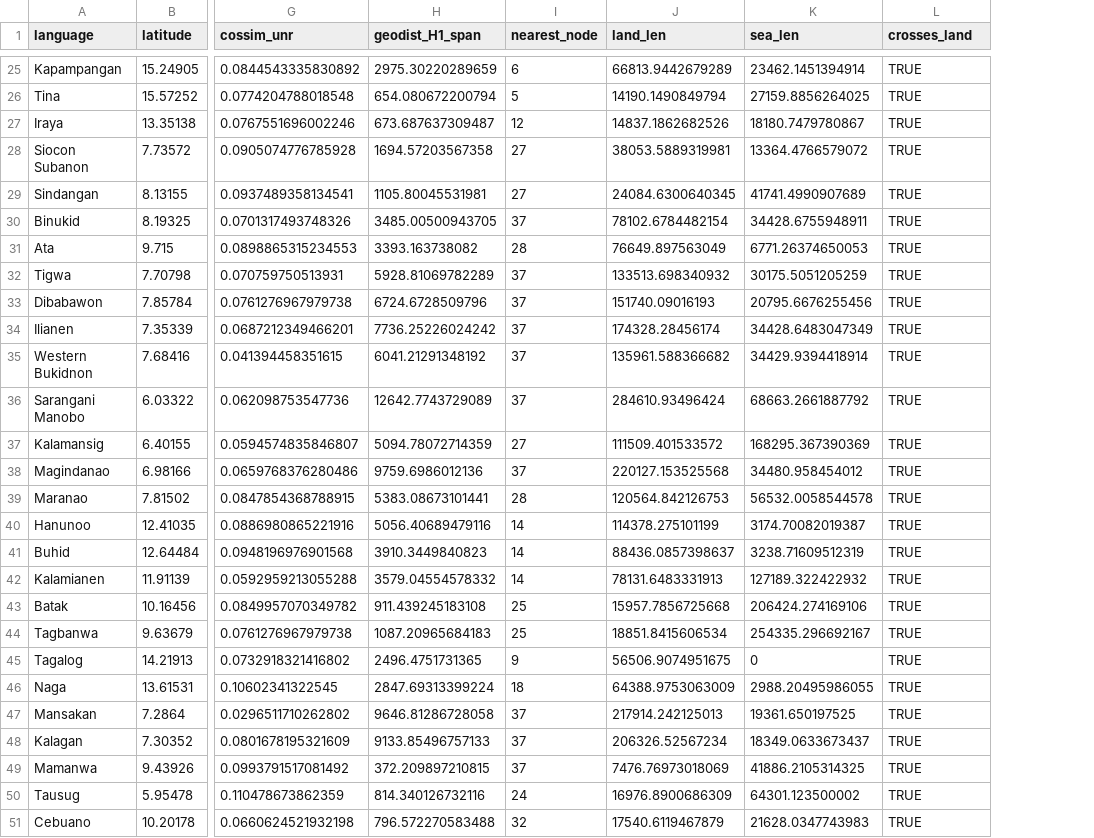
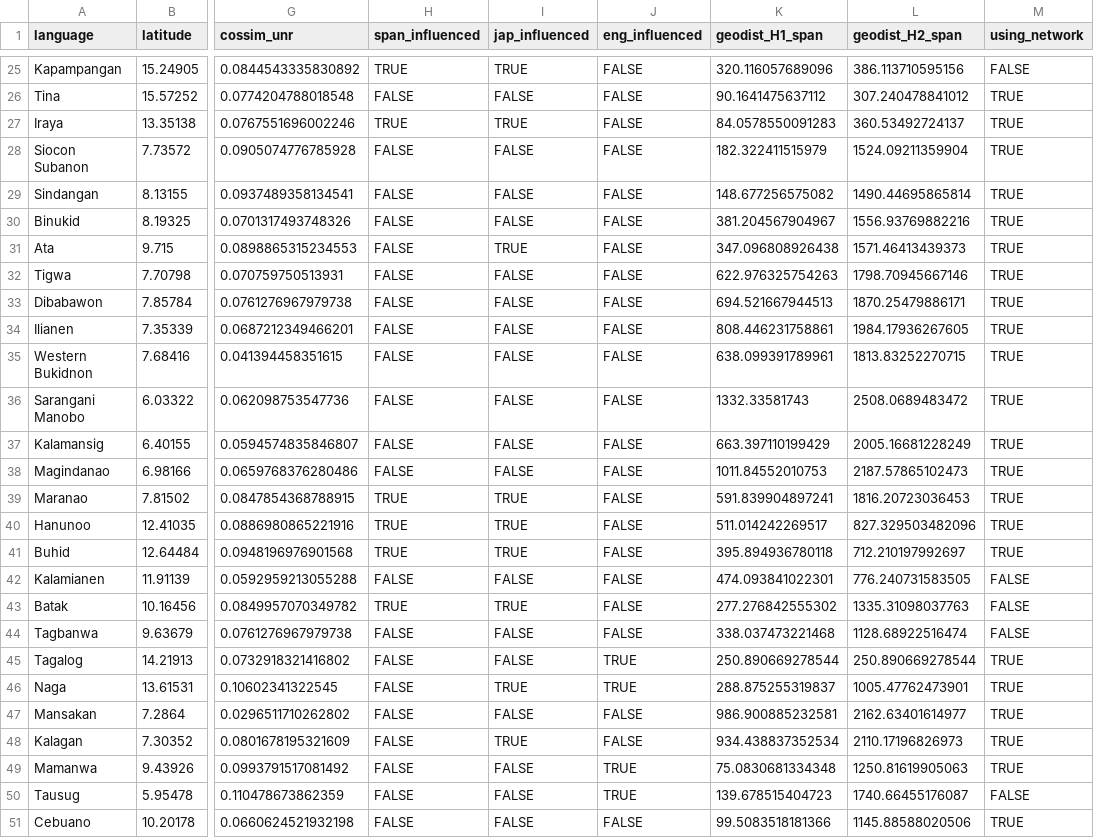
Before and after one commit to mrtnzram/InvestigatingEvolutionaryDriftInThePhilippines, a CSV file: data/PHONEME_cossim_dist.csv, drawn as a sheet; only a part is shown, gaps mark what is left out; removed rows and columns are numbered as before the commit, all else as after; the diff covers the shown part only; the diff names each change by its address in the sheet, - before the commit and + after, or states it on an @@ line.

Commit message:
refine network distance code

```diff
--- a/data/PHONEME_cossim_dist.csv
+++ b/data/PHONEME_cossim_dist.csv
+column H (span_influenced), rows 25-51: TRUE | FALSE | TRUE | FALSE | FALSE | FALSE | FALSE | FALSE | FALSE | FALSE | FALSE | FALSE | FALSE | FALSE | TRUE | TRUE | TRUE | FALSE | TRUE | FALSE | FALSE | FALSE | FALSE | FALSE | FALSE | FALSE | FALSE
+column I (jap_influenced), rows 25-51: TRUE | FALSE | TRUE | FALSE | FALSE | FALSE | TRUE | FALSE | FALSE | FALSE | FALSE | FALSE | FALSE | FALSE | TRUE | TRUE | TRUE | FALSE | TRUE | FALSE | FALSE | TRUE | FALSE | TRUE | FALSE | FALSE | FALSE
+column J (eng_influenced), rows 25-51: FALSE | FALSE | FALSE | FALSE | FALSE | FALSE | FALSE | FALSE | FALSE | FALSE | FALSE | FALSE | FALSE | FALSE | FALSE | FALSE | FALSE | FALSE | FALSE | FALSE | TRUE | TRUE | FALSE | FALSE | TRUE | TRUE | FALSE
-column I (nearest_node), rows 25-51: 6 | 5 | 12 | 27 | 27 | 37 | 28 | 37 | 37 | 37 | 37 | 37 | 27 | 37 | 28 | 14 | 14 | 14 | 25 | 25 | 9 | 18 | 37 | 37 | 37 | 24 | 32
-column J (land_len), rows 25-51: 66813.9442679289 | 14190.1490849794 | 14837.1862682526 | 38053.5889319981 | 24084.6300640345 | 78102.6784482154 | 76649.897563049 | 133513.698340932 | 151740.09016193 | 174328.28456174 | 135961.588366682 | 284610.93496424 | 111509.401533572 | 220127.153525568 | 120564.842126753 | 114378.275101199 | 88436.0857398637 | 78131.6483331913 | 15957.7856725668 | 18851.8415606534 | 56506.9074951675 | 64388.9753063009 | 217914.242125013 | 206326.52567234 | 7476.76973018069 | 16976.8900686309 | 17540.6119467879
-column K (sea_len), rows 25-51: 23462.1451394914 | 27159.8856264025 | 18180.7479780867 | 13364.4766579072 | 41741.4990907689 | 34428.6755948911 | 6771.26374650053 | 30175.5051205259 | 20795.6676255456 | 34428.6483047349 | 34429.9394418914 | 68663.2661887792 | 168295.367390369 | 34480.958454012 | 56532.0058544578 | 3174.70082019387 | 3238.71609512319 | 127189.322422932 | 206424.274169106 | 254335.296692167 | 0 | 2988.20495986055 | 19361.650197525 | 18349.0633673437 | 41886.2105314325 | 64301.123500002 | 21628.0347743983
+column L (geodist_H2_span), rows 25-51: 386.113710595156 | 307.240478841012 | 360.53492724137 | 1524.09211359904 | 1490.44695865814 | 1556.93769882216 | 1571.46413439373 | 1798.70945667146 | 1870.25479886171 | 1984.17936267605 | 1813.83252270715 | 2508.0689483472 | 2005.16681228249 | 2187.57865102473 | 1816.20723036453 | 827.329503482096 | 712.210197992697 | 776.240731583505 | 1335.31098037763 | 1128.68922516474 | 250.890669278544 | 1005.47762473901 | 2162.63401614977 | 2110.17196826973 | 1250.81619905063 | 1740.66455176087 | 1145.88588020506
-M1: crosses_land
+M1: using_network
-K25 (geodist_H1_span): 2975.30220289659
+K25 (geodist_H1_span): 320.116057689096
-M25 (using_network): TRUE
+M25 (using_network): FALSE
-K26 (geodist_H1_span): 654.080672200794
+K26 (geodist_H1_span): 90.1641475637112
-K27 (geodist_H1_span): 673.687637309487
+K27 (geodist_H1_span): 84.0578550091283
-K28 (geodist_H1_span): 1694.57203567358
+K28 (geodist_H1_span): 182.322411515979
-K29 (geodist_H1_span): 1105.80045531981
+K29 (geodist_H1_span): 148.677256575082
-K30 (geodist_H1_span): 3485.00500943705
+K30 (geodist_H1_span): 381.204567904967
-K31 (geodist_H1_span): 3393.163738082
+K31 (geodist_H1_span): 347.096808926438
-K32 (geodist_H1_span): 5928.81069782289
+K32 (geodist_H1_span): 622.976325754263
-K33 (geodist_H1_span): 6724.6728509796
+K33 (geodist_H1_span): 694.521667944513
-K34 (geodist_H1_span): 7736.25226024242
+K34 (geodist_H1_span): 808.446231758861
-K35 (geodist_H1_span): 6041.21291348192
+K35 (geodist_H1_span): 638.099391789961
-K36 (geodist_H1_span): 12642.7743729089
+K36 (geodist_H1_span): 1332.33581743
-K37 (geodist_H1_span): 5094.78072714359
+K37 (geodist_H1_span): 663.397110199429
-K38 (geodist_H1_span): 9759.6986012136
+K38 (geodist_H1_span): 1011.84552010753
-K39 (geodist_H1_span): 5383.08673101441
+K39 (geodist_H1_span): 591.839904897241
-K40 (geodist_H1_span): 5056.40689479116
+K40 (geodist_H1_span): 511.014242269517
-K41 (geodist_H1_span): 3910.3449840823
+K41 (geodist_H1_span): 395.894936780118
-K42 (geodist_H1_span): 3579.04554578332
+K42 (geodist_H1_span): 474.093841022301
-M42:M44 (using_network): TRUE
+M42:M44 (using_network): FALSE
-K43 (geodist_H1_span): 911.439245183108
+K43 (geodist_H1_span): 277.276842555302
-K44 (geodist_H1_span): 1087.20965684183
+K44 (geodist_H1_span): 338.037473221468
-K45 (geodist_H1_span): 2496.4751731365
+K45 (geodist_H1_span): 250.890669278544
-K46 (geodist_H1_span): 2847.69313399224
+K46 (geodist_H1_span): 288.875255319837
-K47 (geodist_H1_span): 9646.81286728058
+K47 (geodist_H1_span): 986.900885232581
-K48 (geodist_H1_span): 9133.85496757133
+K48 (geodist_H1_span): 934.438837352534
-K49 (geodist_H1_span): 372.209897210815
+K49 (geodist_H1_span): 75.0830681334348
-K50 (geodist_H1_span): 814.340126732116
+K50 (geodist_H1_span): 139.678515404723
-M50 (using_network): TRUE
+M50 (using_network): FALSE
-K51 (geodist_H1_span): 796.572270583488
+K51 (geodist_H1_span): 99.5083518181366
```
Also changed, not shown: 39 edited cells elsewhere in this file, 4 other files.
